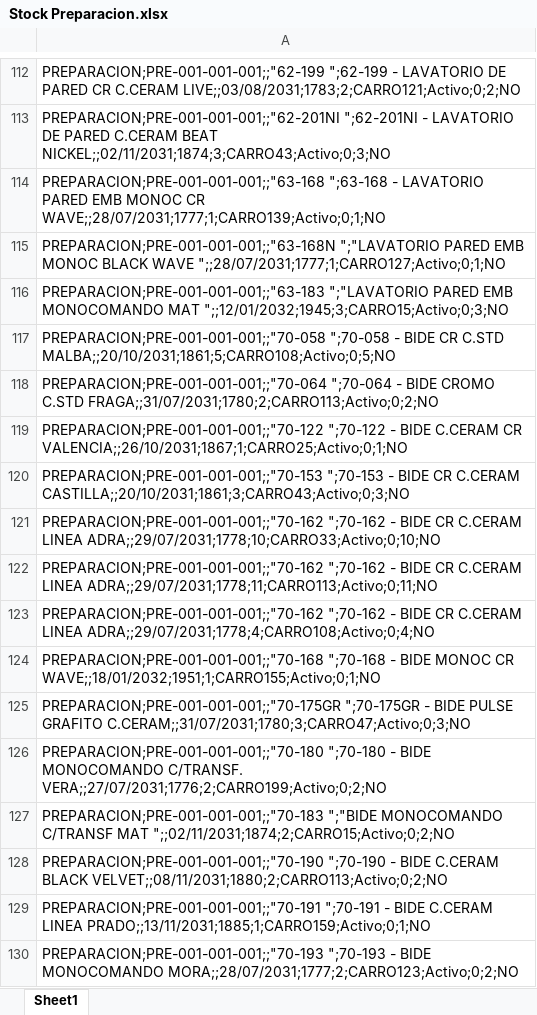
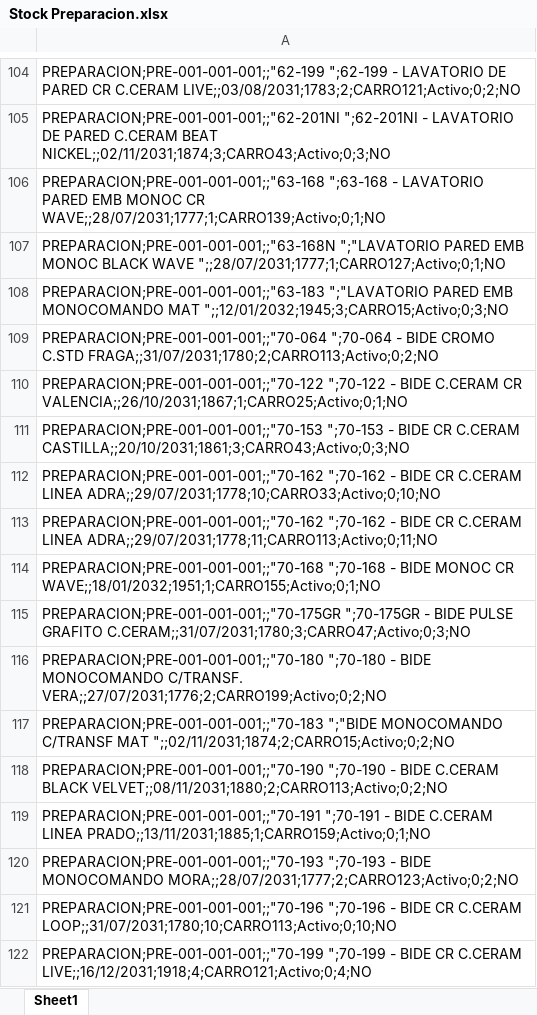
Before and after one commit to IvanGoyena/Logistica-Peirano, an Excel workbook: Data_WMS/Stock Preparacion.xlsx, sheet Sheet1, drawn as a sheet; only a part is shown, gaps mark what is left out; the shorter side is filled out with more unchanged rows; values as stored, in another font and other column widths than the file's, no borders; removed rows and columns are numbered as before the commit, all else as after; the diff covers the shown part only; the diff names each change by its address in the sheet, - before the commit and + after, or states it on an @@ line.

Commit message:
Actualización automática WMS - Stock Preparacion - 15/09/2026 15:51:04

```diff
--- a/Data_WMS/Stock Preparacion.xlsx (sheet Sheet1)
+++ b/Data_WMS/Stock Preparacion.xlsx (sheet Sheet1)
-row 117: PREPARACION;PRE-001-001-001;;"70-058 ";70-058 - BIDE CR C.STD MALBA;;20/10/2031;1861;5;CARRO108;Activo;0;5;NO
-row 123: PREPARACION;PRE-001-001-001;;"70-162 ";70-162 - BIDE CR C.CERAM LINEA ADRA;;29/07/2031;1778;4;CARRO108;Activo;0;4;NO
```
Also changed, not shown: 15 removed rows and 19 moved rows elsewhere in this sheet.
